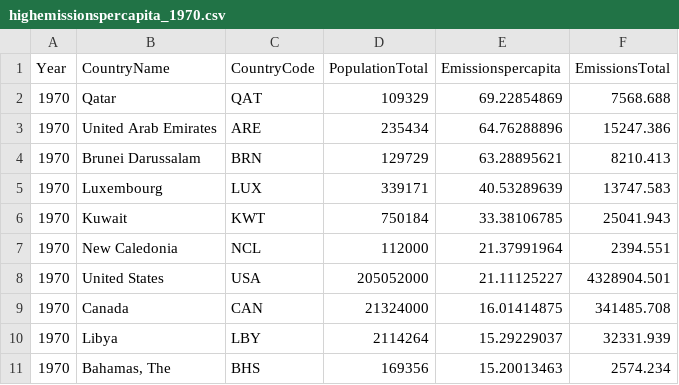
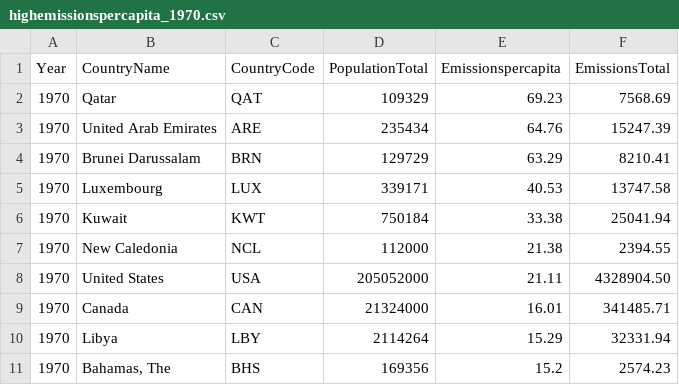
Before and after one commit to shrikantvarma/dataviz, a CSV file: highemissionspercapita_1970.csv, drawn as a sheet.

```diff
--- a/highemissionspercapita_1970.csv
+++ b/highemissionspercapita_1970.csv
@@ -1,11 +1,11 @@
 Year,CountryName,CountryCode,PopulationTotal,Emissionspercapita,EmissionsTotal
-1970,Qatar,QAT,109329,69.22854869,7568.688
-1970,United Arab Emirates,ARE,235434,64.76288896,15247.386
-1970,Brunei Darussalam,BRN,129729,63.28895621,8210.413
-1970,Luxembourg,LUX,339171,40.53289639,13747.583
-1970,Kuwait,KWT,750184,33.38106785,25041.943
-1970,New Caledonia,NCL,112000,21.37991964,2394.551
-1970,United States,USA,205052000,21.11125227,4328904.501
-1970,Canada,CAN,21324000,16.01414875,341485.708
-1970,Libya,LBY,2114264,15.29229037,32331.939
-1970,"Bahamas, The",BHS,169356,15.20013463,2574.234
+1970,Qatar,QAT,109329,69.23,7568.69
+1970,United Arab Emirates,ARE,235434,64.76,15247.39
+1970,Brunei Darussalam,BRN,129729,63.29,8210.41
+1970,Luxembourg,LUX,339171,40.53,13747.58
+1970,Kuwait,KWT,750184,33.38,25041.94
+1970,New Caledonia,NCL,112000,21.38,2394.55
+1970,United States,USA,205052000,21.11,4328904.50
+1970,Canada,CAN,21324000,16.01,341485.71
+1970,Libya,LBY,2114264,15.29,32331.94
+1970,"Bahamas, The",BHS,169356,15.2,2574.23
```
Also changed, not shown: CO2_AllDecades_Top10_new.csv, highemissionspercapita_2011.csv, 3 other files.
